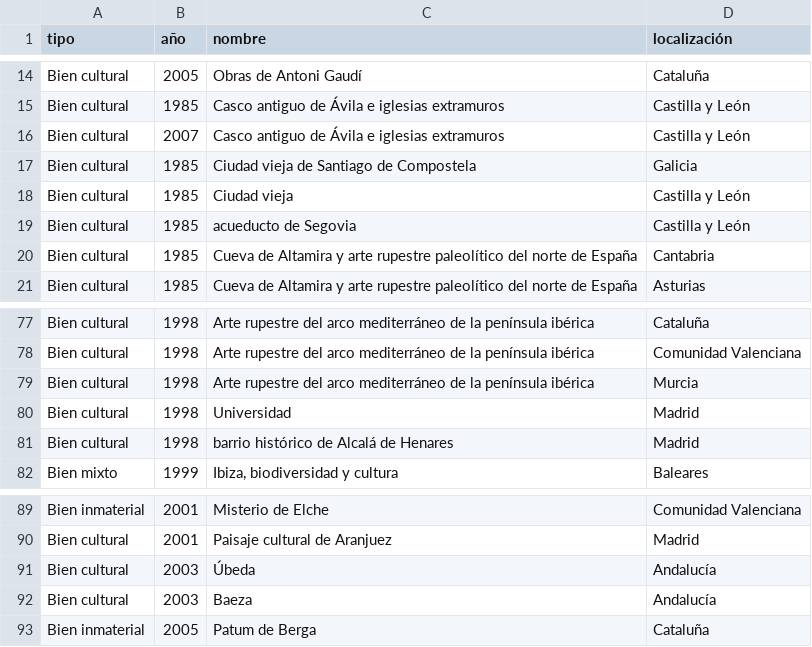
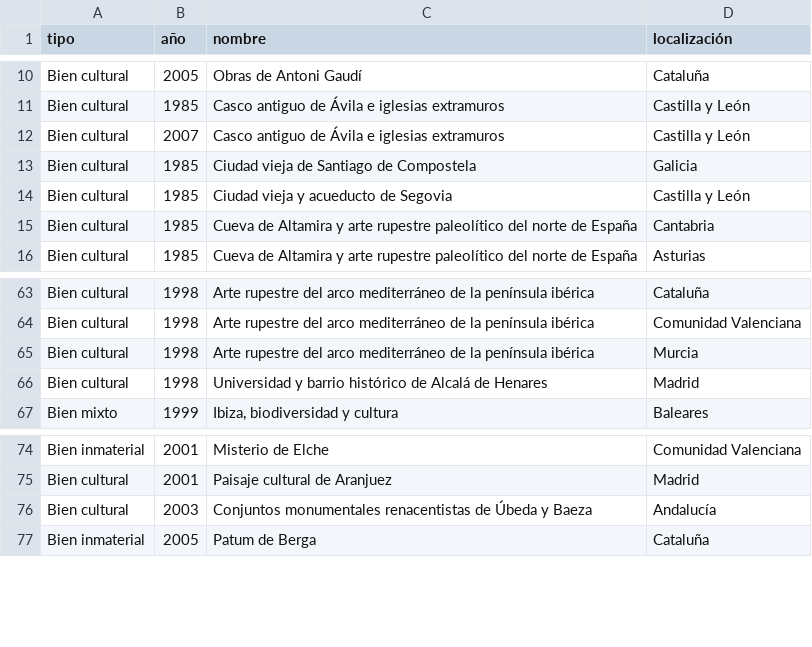
Before and after one commit to BaltiBoix/ciclovida_PAC1, a CSV file: monumentos.csv, drawn as a sheet; only a part is shown, gaps mark what is left out; removed rows and columns are numbered as before the commit, all else as after; the diff covers the shown part only; the diff names each change by its address in the sheet, - before the commit and + after, or states it on an @@ line.

```diff
--- a/monumentos.csv
+++ b/monumentos.csv
-row 18: Bien cultural | 1985 | Ciudad vieja | Castilla y León
-C14 (nombre): acueducto de Segovia
+C14 (nombre): Ciudad vieja y acueducto de Segovia
-row 80: Bien cultural | 1998 | Universidad | Madrid
-C66 (nombre): barrio histórico de Alcalá de Henares
+C66 (nombre): Universidad y barrio histórico de Alcalá de Henares
-C76 (nombre): Úbeda
+C76 (nombre): Conjuntos monumentales renacentistas de Úbeda y Baeza
-row 92: Bien cultural | 2003 | Baeza | Andalucía
```
Also changed, not shown: 23 removed rows and 16 edited cells elsewhere in this file, 1 other file.
